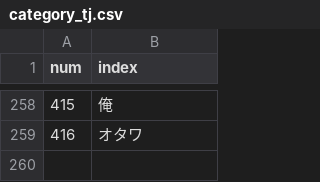
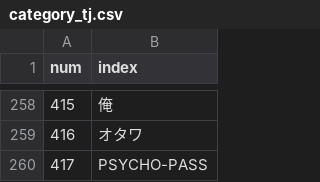
Before and after one commit to eggplants/f_down, a CSV file: csv/category_tj.csv, drawn as a sheet; only a part is shown, gaps mark what is left out.

```diff
--- a/csv/category_tj.csv
+++ b/csv/category_tj.csv
@@ -259 +259,2 @@ num,index
 416,オタワ
+417,PSYCHO-PASS
```
Also changed, not shown: csv/category_sa.csv, 2 other files.
